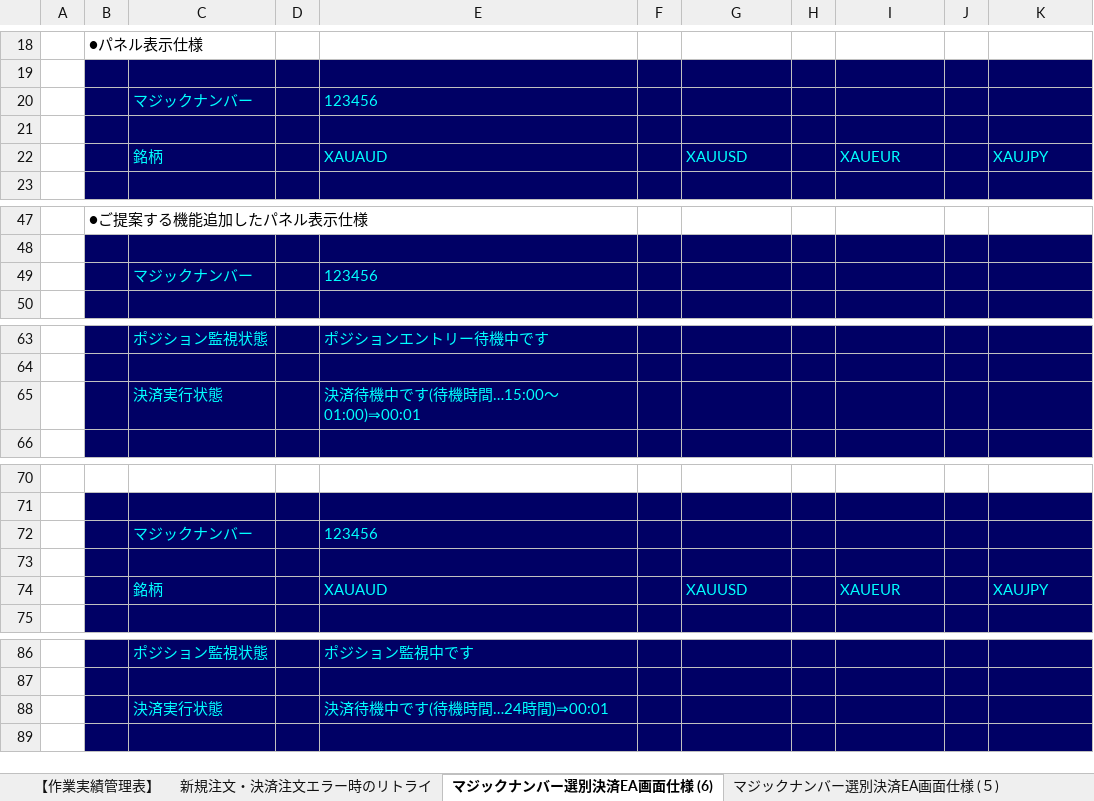
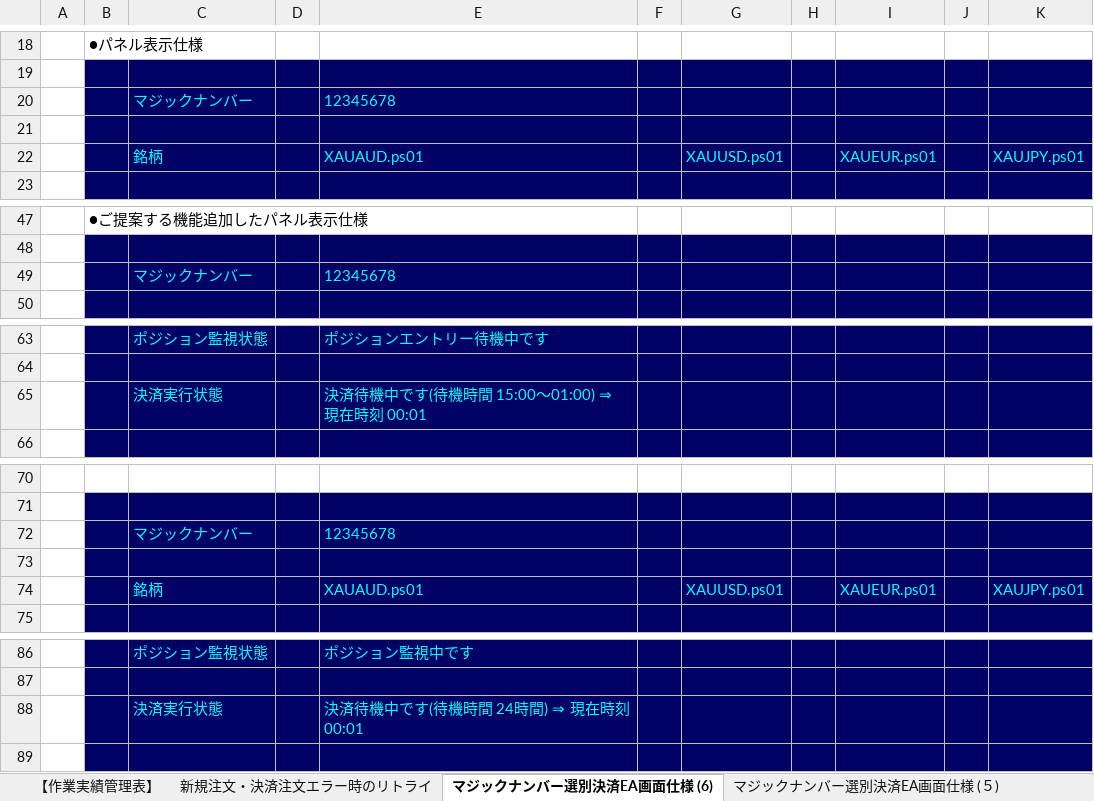
Before and after one commit to babydaemons/Logic46, an Excel workbook: AtelierLapin/doc/12_17_クイック発注パネルとマジックナンバー選別決済EA仕様書１０.xlsx, sheet マジックナンバー選別決済EA画面仕様 (6), drawn as a sheet; only a part is shown, gaps mark what is left out; values as stored, in another font and other column widths than the file's, no borders; charts and pictures not drawn; removed rows and columns are numbered as before the commit, all else as after; the diff covers the shown part only; the diff names each change by its address in the sheet, - before the commit and + after, or states it on an @@ line.

```diff
--- a/AtelierLapin/doc/12_17_クイック発注パネルとマジックナンバー選別決済EA仕様書１０.xlsx (sheet マジックナンバー選別決済EA画面仕様 (6))
+++ b/AtelierLapin/doc/12_17_クイック発注パネルとマジックナンバー選別決済EA仕様書１０.xlsx (sheet マジックナンバー選別決済EA画面仕様 (6))
-E20: 123456
+E20: 12345678
-row 22:  |  | 銘柄 |  | XAUAUD |  | XAUUSD |  | XAUEUR |  | XAUJPY
+row 22:  |  | 銘柄 |  | XAUAUD.ps01 |  | XAUUSD.ps01 |  | XAUEUR.ps01 |  | XAUJPY.ps01
-E49: 123456
+E49: 12345678
-E65: 決済待機中です(待機時間…15:00～01:00)⇒00:01
+E65: 決済待機中です(待機時間 15:00～01:00) ⇒ 現在時刻 00:01
-E72: 123456
+E72: 12345678
-row 74:  |  | 銘柄 |  | XAUAUD |  | XAUUSD |  | XAUEUR |  | XAUJPY
+row 74:  |  | 銘柄 |  | XAUAUD.ps01 |  | XAUUSD.ps01 |  | XAUEUR.ps01 |  | XAUJPY.ps01
-E88: 決済待機中です(待機時間…24時間)⇒00:01
+E88: 決済待機中です(待機時間 24時間) ⇒ 現在時刻 00:01
```
Also changed, not shown: 4 edited cells elsewhere in this sheet, charts or pictures, 1 other file.
